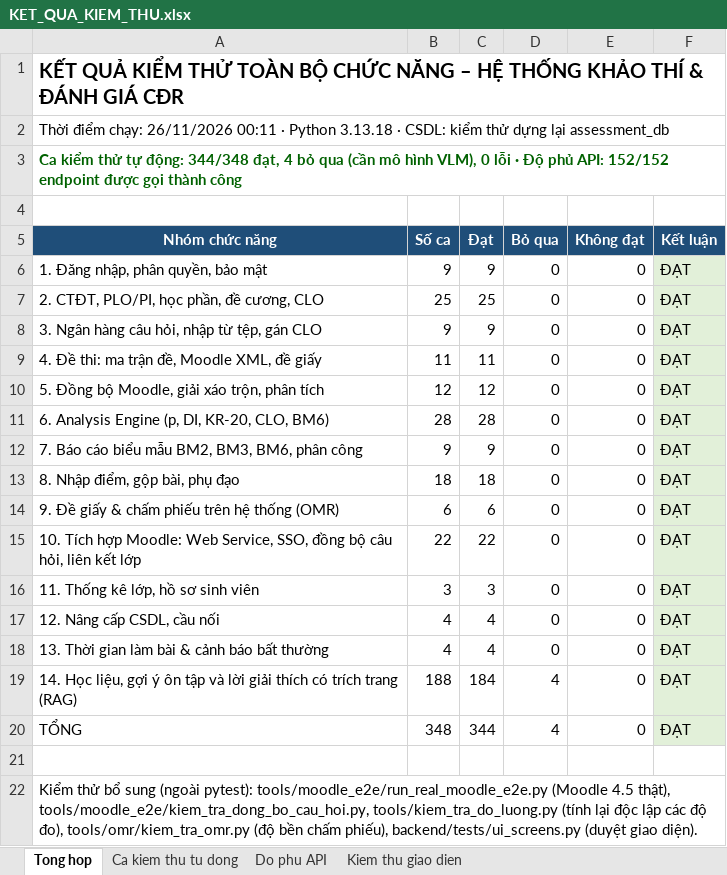
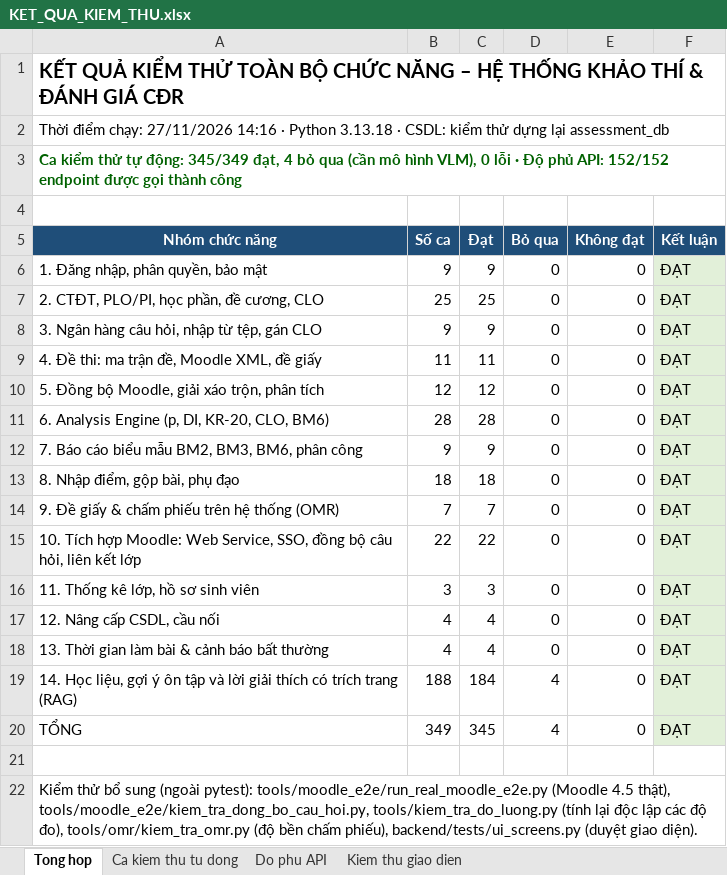
Before and after one commit to NguyenTanYen/TLCN, an Excel workbook: docs/kiem_thu/KET_QUA_KIEM_THU.xlsx, sheet Tong hop, drawn as a sheet; values as stored, in another font and other column widths than the file's, no borders; the diff names each change by its address in the sheet, - before the commit and + after, or states it on an @@ line.

```diff
--- a/docs/kiem_thu/KET_QUA_KIEM_THU.xlsx (sheet Tong hop)
+++ b/docs/kiem_thu/KET_QUA_KIEM_THU.xlsx (sheet Tong hop)
-A2 (Nhóm chức năng): …điểm chạy: 26/11/2026 00:11 · Python…
+A2 (Nhóm chức năng): …điểm chạy: 27/11/2026 14:16 · Python…
-A3 (Nhóm chức năng): …tự động: 344/348 đạt, 4…
+A3 (Nhóm chức năng): …tự động: 345/349 đạt, 4…
-B14 (Số ca): 6
+B14 (Số ca): 7
-C14 (Đạt): 6
+C14 (Đạt): 7
-B20 (Số ca): 348
+B20 (Số ca): 349
-C20 (Đạt): 344
+C20 (Đạt): 345
```
Also changed, not shown: sheet Ca kiem thu tu dong, sheet Kiem thu giao dien, sheet Do phu API, 12 other files.
